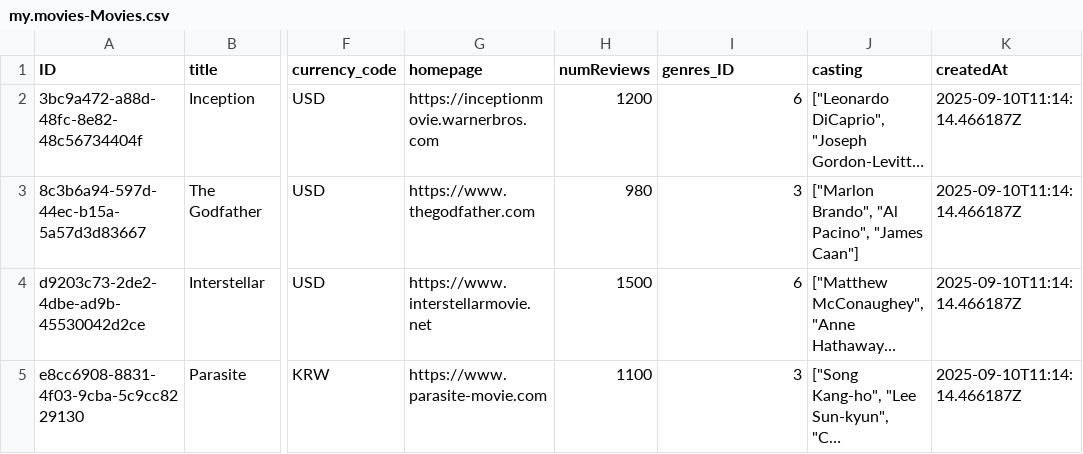
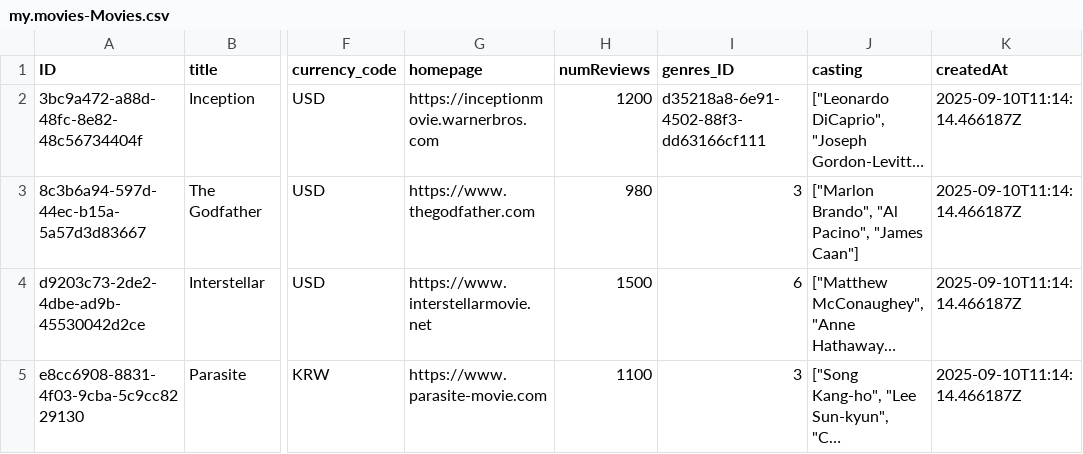
Before and after one commit to sujitsiingh/moviesX, a CSV file: db/data/my.movies-Movies.csv, drawn as a sheet; only a part is shown, gaps mark what is left out; long unchanged cells end in …; the diff names each change by its address in the sheet, - before the commit and + after, or states it on an @@ line.

Commit message:
Movies Chart

```diff
--- a/db/data/my.movies-Movies.csv
+++ b/db/data/my.movies-Movies.csv
-I2 (genres_ID): 6
+I2 (genres_ID): d35218a8-6e91-4502-88f3-dd63166cf111
```
Also changed, not shown: 4 other files.
